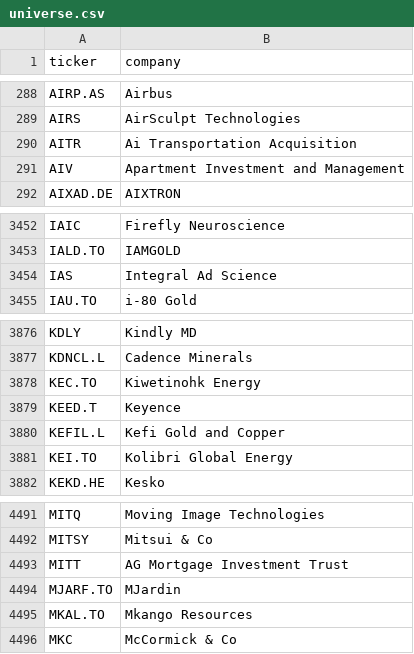
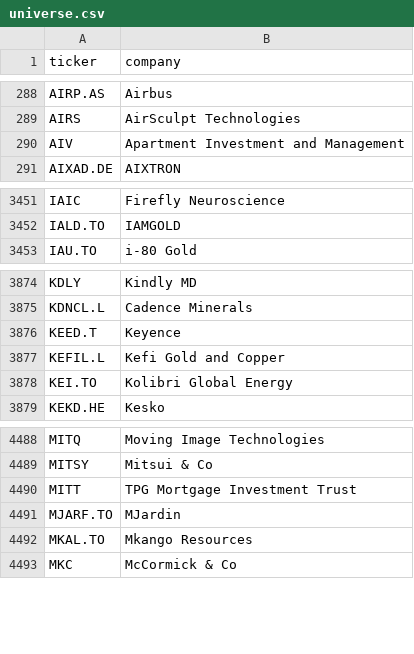
Before and after one commit to andrei1234D/GPT5, a CSV file: data/universe.csv, drawn as a sheet; only a part is shown, gaps mark what is left out.

```diff
--- a/data/universe.csv
+++ b/data/universe.csv
@@ -289,3 +289,2 @@ AIRP.AS,Airbus
 AIRS,AirSculpt Technologies
-AITR,Ai Transportation Acquisition
 AIV,Apartment Investment and Management
@@ -3453,3 +3452,2 @@ IAIC,Firefly Neuroscience
 IALD.TO,IAMGOLD
-IAS,Integral Ad Science
 IAU.TO,i-80 Gold
@@ -3877,3 +3875,2 @@ KDLY,Kindly MD
 KDNCL.L,Cadence Minerals
-KEC.TO,Kiwetinohk Energy
 KEED.T,Keyence
@@ -4492,3 +4489,3 @@ MITQ,Moving Image Technologies
 MITSY,Mitsui & Co
-MITT,AG Mortgage Investment Trust
+MITT,TPG Mortgage Investment Trust
 MJARF.TO,MJardin
```
Also changed, not shown: data/stage1_enhancer_bonus.csv, data/stage1_kept.csv, 3 other files.
